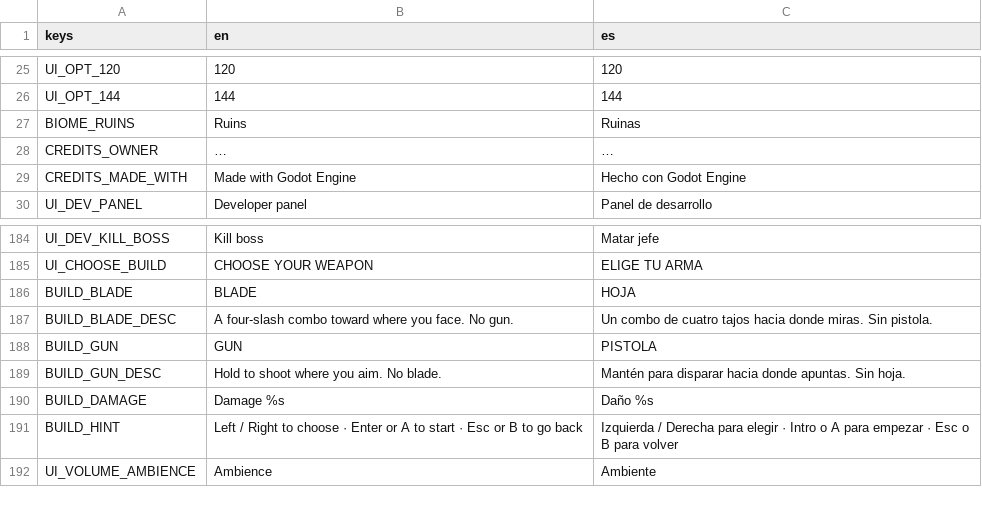
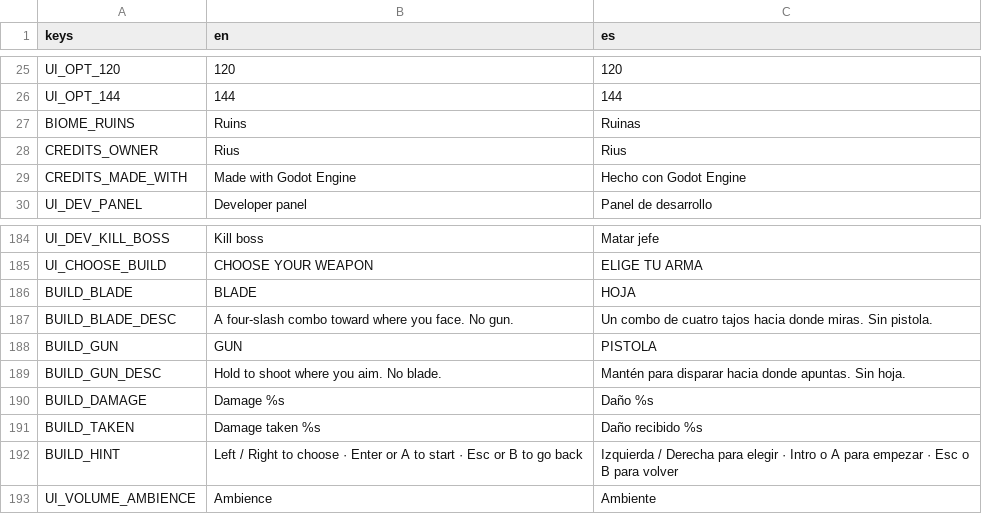
Before and after one commit to riusprime/zero-depth, a CSV file: locale/strings.csv, drawn as a sheet; only a part is shown, gaps mark what is left out.

```diff
--- a/locale/strings.csv
+++ b/locale/strings.csv
@@ -27,3 +27,3 @@ UI_OPT_144,144,144
 BIOME_RUINS,Ruins,Ruinas
-CREDITS_OWNER,…,…
+CREDITS_OWNER,Rius,Rius
 CREDITS_MADE_WITH,Made with Godot Engine,Hecho con Godot Engine
@@ -190,2 +190,3 @@ BUILD_GUN_DESC,Hold to shoot where you aim. No blade.,Mantén para disparar haci
 BUILD_DAMAGE,Damage %s,Daño %s
+BUILD_TAKEN,Damage taken %s,Daño recibido %s
 BUILD_HINT,Left / Right to choose · Enter or A to start · Esc or B to go back,Izquierda / Derecha para elegir · Intro o A para empezar · Esc o B para volver
```
Also changed, not shown: 58 other files.
